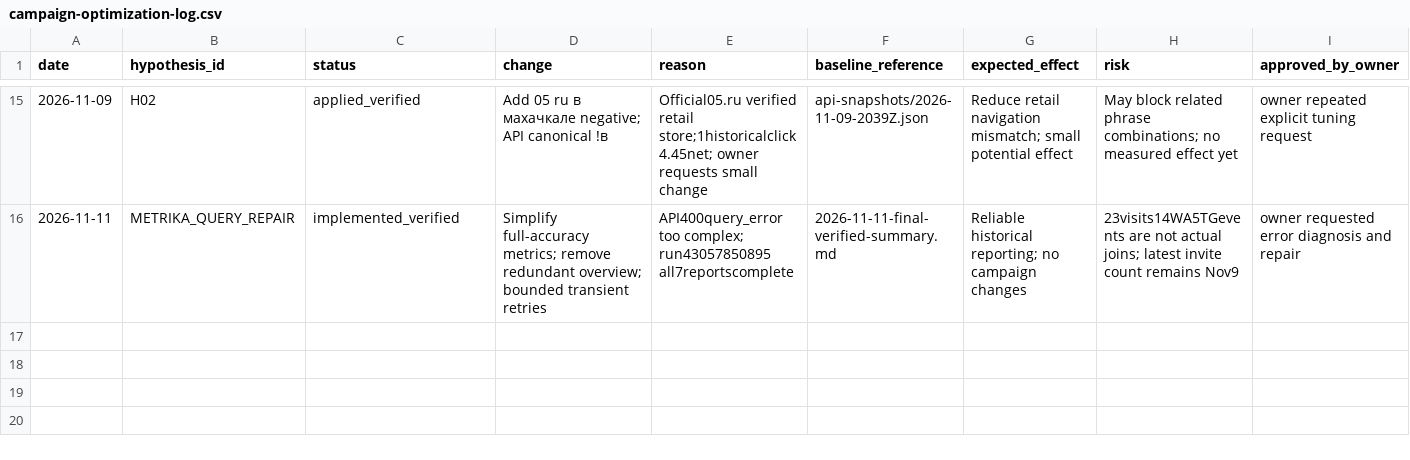
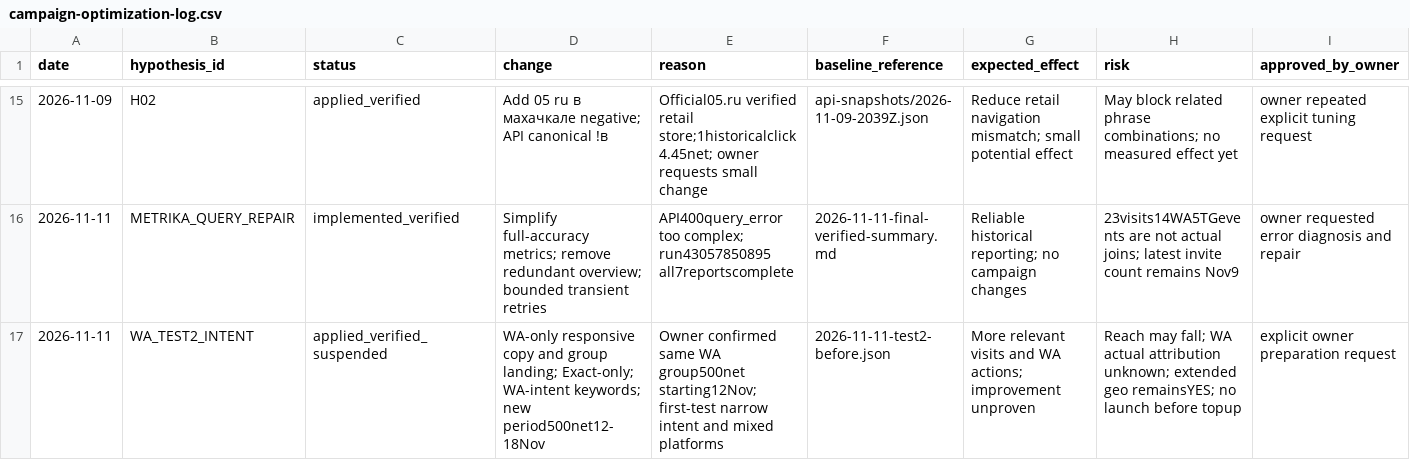
Before and after one commit to abdylzhelil/obyavleniya-dagestan, a CSV file: docs/marketing/campaign-optimization-log.csv, drawn as a sheet; only a part is shown, gaps mark what is left out; rows hold the shown columns only; the diff names each change by its address in the sheet, - before the commit and + after, or states it on an @@ line.

Commit message:
docs: log applied WhatsApp hypothesis separately from unmeasured outcome

```diff
--- a/docs/marketing/campaign-optimization-log.csv
+++ b/docs/marketing/campaign-optimization-log.csv
+row 17: 2026-11-11 | WA_TEST2_INTENT | applied_verified_suspended | WA-only responsive copy and group landing; Exact-only; WA-intent keywords; new period500net12-18Nov | Owner confirmed same WA group500net starting12Nov; first-test narrow intent and mixed platforms | 2026-11-11-test2-before.json | More relevant visits and WA actions; improvement unproven | Reach may fall; WA actual attribution unknown; extended geo remainsYES; no launch before topup | explicit owner preparation request
```
